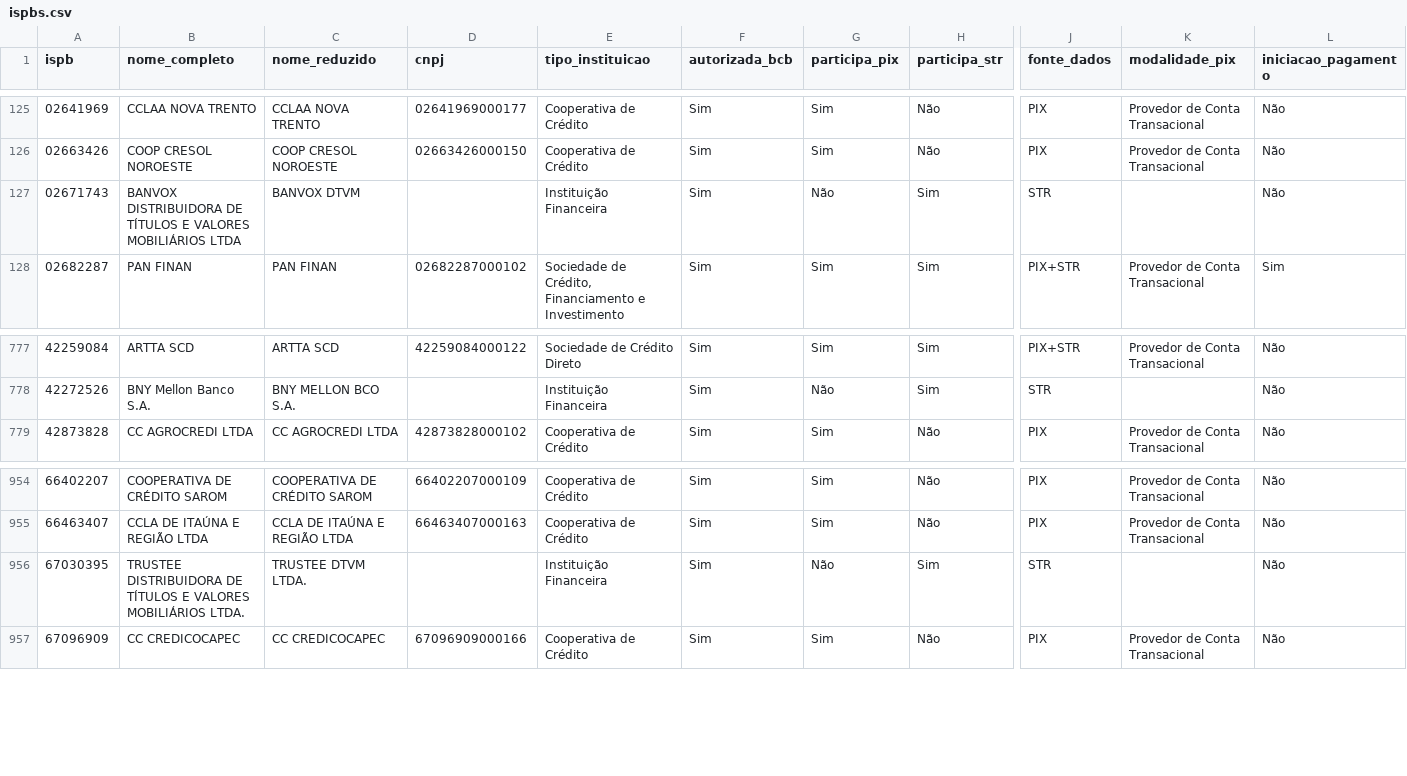
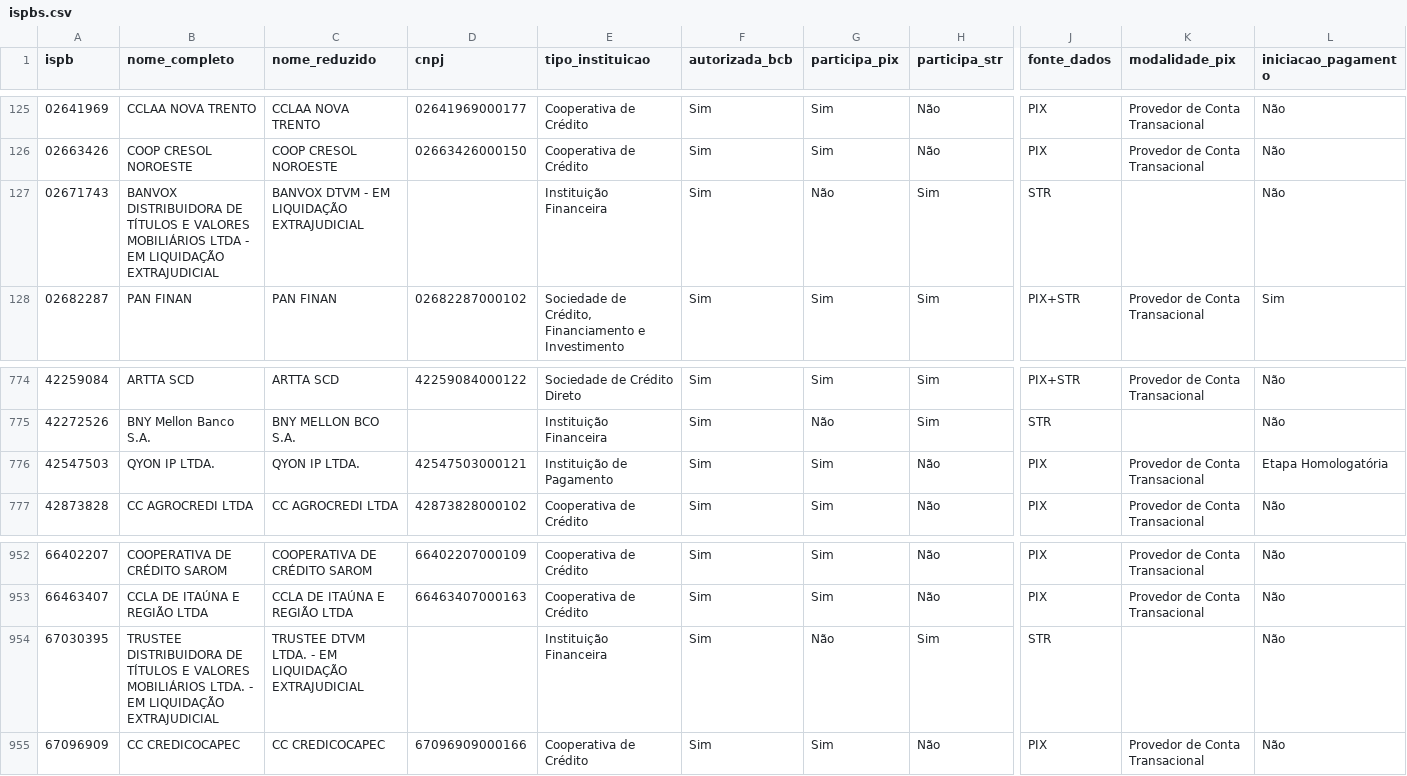
Before and after one commit to antoniopaolillo/brasil-ispb-database, a CSV file: data/ispbs.csv, drawn as a sheet; only a part is shown, gaps mark what is left out; addresses are those after the commit; rows hold the shown columns only; the diff covers the shown part only; the diff names each change by its address in the sheet, - before the commit and + after, or states it on an @@ line.

```diff
--- a/data/ispbs.csv
+++ b/data/ispbs.csv
-B127 (nome_completo): …MOBILIÁRIOS LTDA
+B127 (nome_completo): …MOBILIÁRIOS LTDA - EM LIQUIDAÇÃO EXTRAJUDICIAL
-C127 (nome_reduzido): BANVOX DTVM
+C127 (nome_reduzido): BANVOX DTVM - EM LIQUIDAÇÃO EXTRAJUDICIAL
+row 776: 42547503 | QYON IP LTDA. | QYON IP LTDA. | 42547503000121 | Instituição de Pagamento | Sim | Sim | Não | PIX | Provedor de Conta Transacional | Etapa Homologatória
-B954 (nome_completo): …MOBILIÁRIOS LTDA.
+B954 (nome_completo): …MOBILIÁRIOS LTDA. - EM LIQUIDAÇÃO EXTRAJUDICIAL
-C954 (nome_reduzido): TRUSTEE DTVM LTDA.
+C954 (nome_reduzido): TRUSTEE DTVM LTDA. - EM LIQUIDAÇÃO EXTRAJUDICIAL
```
Also changed, not shown: 6 removed rows elsewhere in this file, 2 other files.
